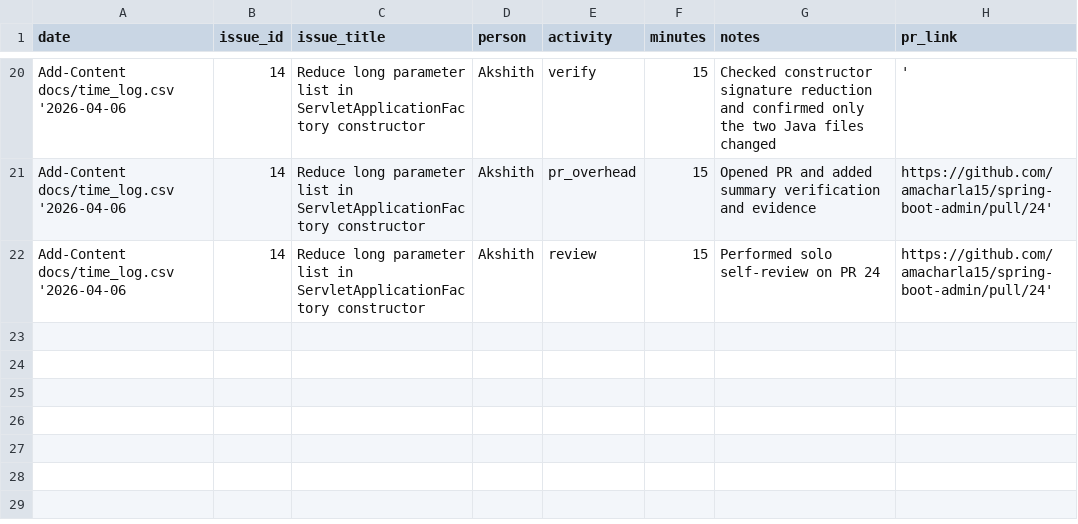
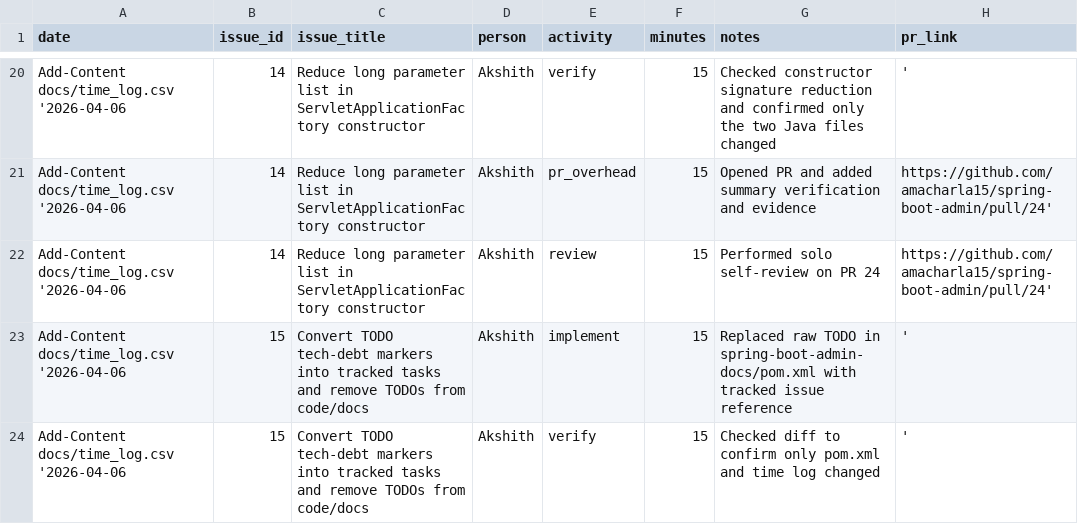
Before and after one commit to amacharla15/spring-boot-admin, a CSV file: docs/time_log.csv, drawn as a sheet; only a part is shown, gaps mark what is left out.

Commit message:
chore: replace docs TODO with tracked issue reference

```diff
--- a/docs/time_log.csv
+++ b/docs/time_log.csv
@@ -22 +22,3 @@ Add-Content docs/time_log.csv '2026-04-06,14,Reduce long parameter list in Servl
 Add-Content docs/time_log.csv '2026-04-06,14,Reduce long parameter list in ServletApplicationFactory constructor,Akshith,review,15,Performed solo self-review on PR 24,https://github.com/amacharla15/spring-boot-admin/pull/24'
+Add-Content docs/time_log.csv '2026-04-06,15,Convert TODO tech-debt markers into tracked tasks and remove TODOs from code/docs,Akshith,implement,15,Replaced raw TODO in spring-boot-admin-docs/pom.xml with tracked issue reference,'
+Add-Content docs/time_log.csv '2026-04-06,15,Convert TODO tech-debt markers into tracked tasks and remove TODOs from code/docs,Akshith,verify,15,Checked diff to confirm only pom.xml and time log changed,'
```
Also changed, not shown: 1 other file.
